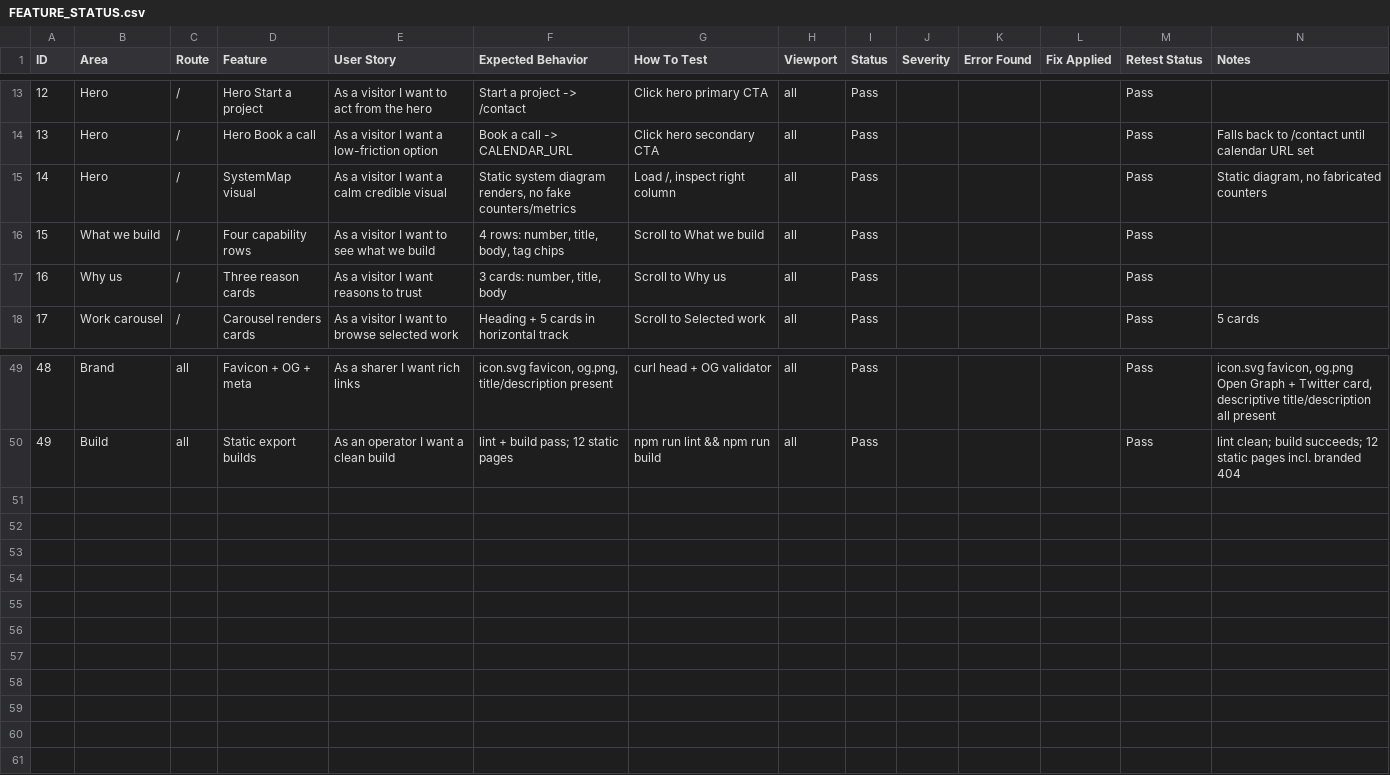
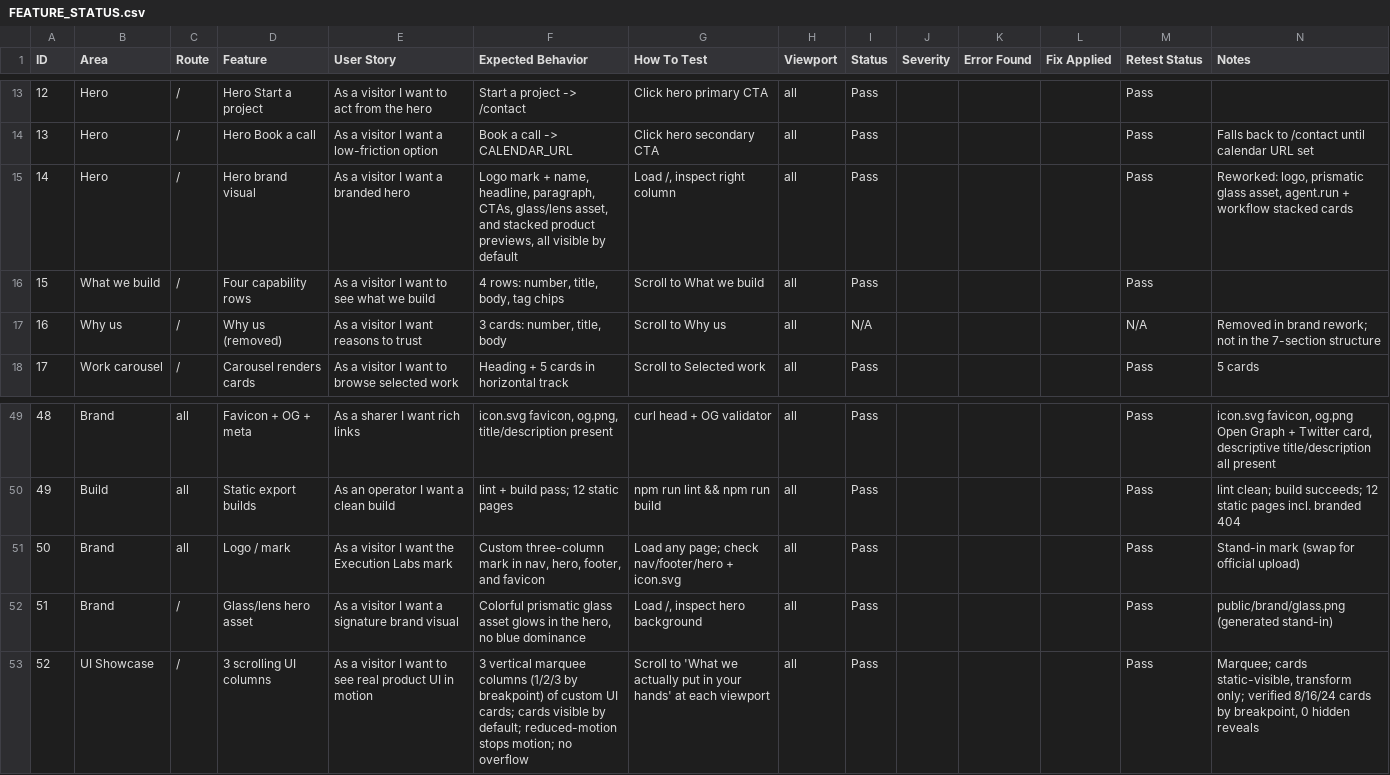
Before and after one commit to povssam/execution-labs-web, a CSV file: docs/FEATURE_STATUS.csv, drawn as a sheet; only a part is shown, gaps mark what is left out.

```diff
--- a/docs/FEATURE_STATUS.csv
+++ b/docs/FEATURE_STATUS.csv
@@ -14,5 +14,5 @@ ID,Area,Route,Feature,User Story,Expected Behavior,How To Test,Viewport,Status,S
 13,Hero,/,Hero Book a call,As a visitor I want a low-friction option,Book a call -> CALENDAR_URL,Click hero secondary CTA,all,Pass,,,,Pass,Falls back to /contact until calendar URL set
-14,Hero,/,SystemMap visual,As a visitor I want a calm credible visual,"Static system diagram renders, no fake counters/metrics","Load /, inspect right column",all,Pass,,,,Pass,"Static diagram, no fabricated counters"
+14,Hero,/,Hero brand visual,As a visitor I want a branded hero,"Logo mark + name, headline, paragraph, CTAs, glass/lens asset, and stacked product previews, all visible by default","Load /, inspect right column",all,Pass,,,,Pass,"Reworked: logo, prismatic glass asset, agent.run + workflow stacked cards"
 15,What we build,/,Four capability rows,As a visitor I want to see what we build,"4 rows: number, title, body, tag chips",Scroll to What we build,all,Pass,,,,Pass,
-16,Why us,/,Three reason cards,As a visitor I want reasons to trust,"3 cards: number, title, body",Scroll to Why us,all,Pass,,,,Pass,
+16,Why us,/,Why us (removed),As a visitor I want reasons to trust,"3 cards: number, title, body",Scroll to Why us,all,N/A,,,,N/A,Removed in brand rework; not in the 7-section structure
 17,Work carousel,/,Carousel renders cards,As a visitor I want to browse selected work,Heading + 5 cards in horizontal track,Scroll to Selected work,all,Pass,,,,Pass,5 cards
@@ -50 +50,4 @@ ID,Area,Route,Feature,User Story,Expected Behavior,How To Test,Viewport,Status,S
 49,Build,all,Static export builds,As an operator I want a clean build,lint + build pass; 12 static pages,npm run lint && npm run build,all,Pass,,,,Pass,lint clean; build succeeds; 12 static pages incl. branded 404
+50,Brand,all,Logo / mark,As a visitor I want the Execution Labs mark,"Custom three-column mark in nav, hero, footer, and favicon",Load any page; check nav/footer/hero + icon.svg,all,Pass,,,,Pass,Stand-in mark (swap for official upload)
+51,Brand,/,Glass/lens hero asset,As a visitor I want a signature brand visual,"Colorful prismatic glass asset glows in the hero, no blue dominance","Load /, inspect hero background",all,Pass,,,,Pass,public/brand/glass.png (generated stand-in)
+52,UI Showcase,/,3 scrolling UI columns,As a visitor I want to see real product UI in motion,3 vertical marquee columns (1/2/3 by breakpoint) of custom UI cards; cards visible by default; reduced-motion stops motion; no overflow,Scroll to 'What we actually put in your hands' at each viewport,all,Pass,,,,Pass,"Marquee; cards static-visible, transform only; verified 8/16/24 cards by breakpoint, 0 hidden reveals"
```
Also changed, not shown: 16 other files.
